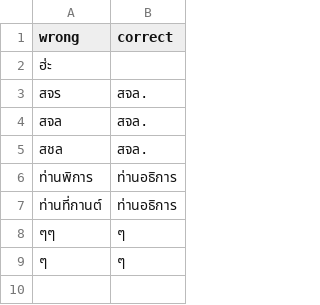
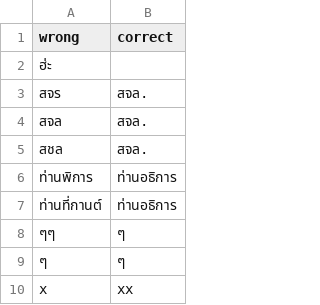
Before and after one commit to thanapolfame/thai-transcript-repair, a CSV file: resource/word-replace.csv, drawn as a sheet; the diff names each change by its address in the sheet, - before the commit and + after, or states it on an @@ line.

```diff
--- a/resource/word-replace.csv
+++ b/resource/word-replace.csv
+row 10: x | xx
```
Also changed, not shown: 1 other file.
